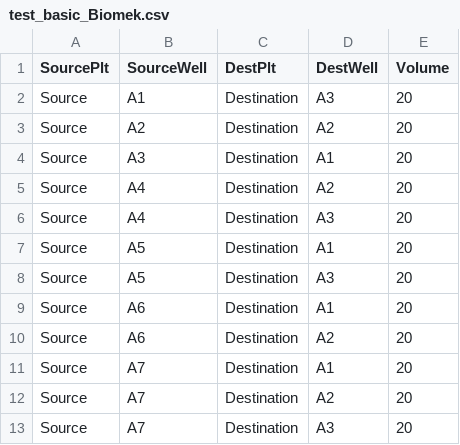
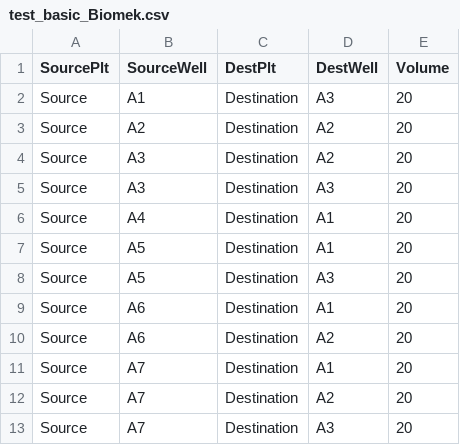
Before and after one commit to Jonikas-Lab/combinatorial-pooling, a CSV file: test_data/test_basic_Biomek.csv, drawn as a sheet.

Commit message:
Switched run-tests to match new codeword-subset choice method.
Modified all run-test output reference files by hand to match the
changes described in the last commit.  The only actual change that was
relevant to the run-tests was that the codeword sort is now
purely lexicographic (by binary string) instead of by bit-sum first, so
011 sorts before 100 instead of after, so I switched the orders of a few
lines and the corresponding sequential sample numbers and positions, and
the order of the bits in the pool pooling_schemes.

All run-tests pass (all the unit-tests do too).

```diff
--- a/test_data/test_basic_Biomek.csv
+++ b/test_data/test_basic_Biomek.csv
@@ -3,5 +3,5 @@ Source,A1,Destination,A3,20
 Source,A2,Destination,A2,20
-Source,A3,Destination,A1,20
-Source,A4,Destination,A2,20
-Source,A4,Destination,A3,20
+Source,A3,Destination,A2,20
+Source,A3,Destination,A3,20
+Source,A4,Destination,A1,20
 Source,A5,Destination,A1,20
```
Also changed, not shown: test_data/test_fake6-plate_Biomek.csv, test_data/test_mirror-outfile_Biomek_mirror.csv, 8 other files.
